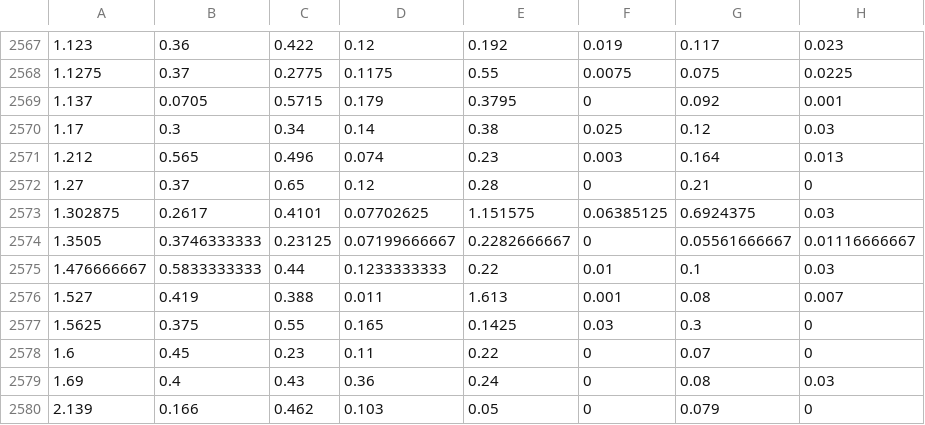
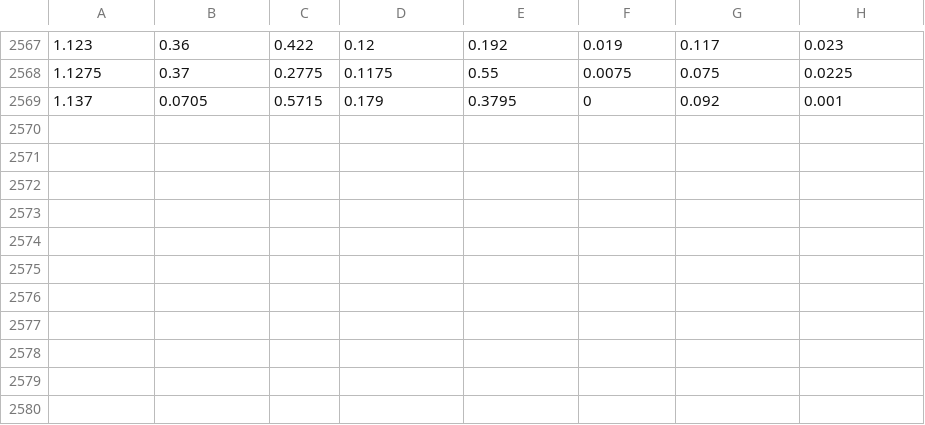
Before and after one commit to ryansereno/terpenoid-categorization-model, a CSV file: training_data.csv, drawn as a sheet; only a part is shown, gaps mark what is left out; the diff names each change by its address in the sheet, - before the commit and + after, or states it on an @@ line.

Commit message:
added testing data sets

```diff
--- a/training_data.csv
+++ b/training_data.csv
-row 2570: 1.17 | 0.3 | 0.34 | 0.14 | 0.38 | 0.025 | 0.12 | 0.03
-row 2571: 1.212 | 0.565 | 0.496 | 0.074 | 0.23 | 0.003 | 0.164 | 0.013
-row 2572: 1.27 | 0.37 | 0.65 | 0.12 | 0.28 | 0 | 0.21 | 0
-row 2573: 1.302875 | 0.2617 | 0.4101 | 0.07702625 | 1.151575 | 0.06385125 | 0.6924375 | 0.03
-row 2574: 1.3505 | 0.3746333333 | 0.23125 | 0.07199666667 | 0.2282666667 | 0 | 0.05561666667 | 0.01116666667
-row 2575: 1.476666667 | 0.5833333333 | 0.44 | 0.1233333333 | 0.22 | 0.01 | 0.1 | 0.03
-row 2576: 1.527 | 0.419 | 0.388 | 0.011 | 1.613 | 0.001 | 0.08 | 0.007
-row 2577: 1.5625 | 0.375 | 0.55 | 0.165 | 0.1425 | 0.03 | 0.3 | 0
-row 2578: 1.6 | 0.45 | 0.23 | 0.11 | 0.22 | 0 | 0.07 | 0
-row 2579: 1.69 | 0.4 | 0.43 | 0.36 | 0.24 | 0 | 0.08 | 0.03
-row 2580: 2.139 | 0.166 | 0.462 | 0.103 | 0.05 | 0 | 0.079 | 0
```
Also changed, not shown: training_labels.csv, 3 other files.
